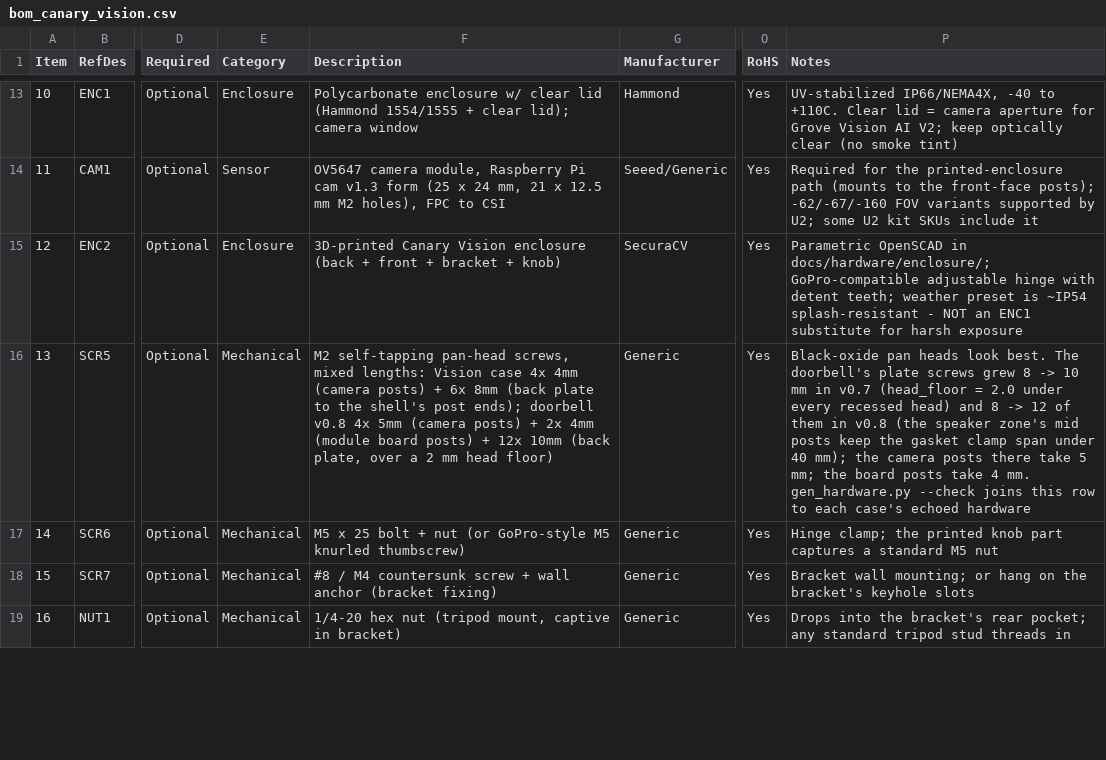
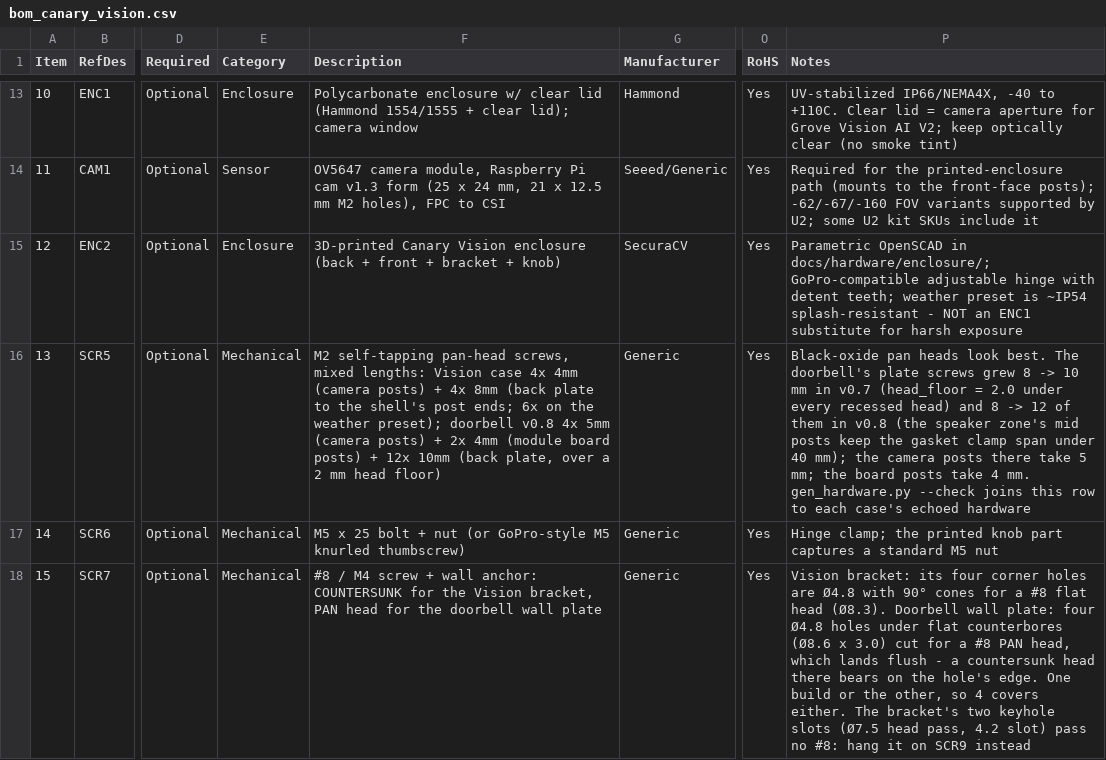
Before and after one commit to kmay89/securaCV, a CSV file: docs/hardware/bom_canary_vision.csv, drawn as a sheet; only a part is shown, gaps mark what is left out; the shorter side is filled out with more unchanged rows; the diff covers the shown part only; the diff names each change by its address in the sheet, - before the commit and + after, or states it on an @@ line.

```diff
--- a/docs/hardware/bom_canary_vision.csv
+++ b/docs/hardware/bom_canary_vision.csv
-F16 (Description): …posts) + 6x 8mm (back plate to the shell's post ends); doorbell v0.8…
+F16 (Description): …posts) + 4x 8mm (back plate to the shell's post ends; 6x on the weather preset); doorbell v0.8…
-F18 (Description): …/ M4 countersunk screw + wall anchor (bracket fixing)
+F18 (Description): …/ M4 screw + wall anchor: COUNTERSUNK for the Vision bracket, PAN head for the doorbell wall plate
-P18 (Notes): Bracket wall mounting; or hang on the bracket's keyhole slots
+P18 (Notes): Vision bracket: its four corner holes are Ø4.8 with 90° cones for a #8 flat head (Ø8.3). Doorbell wall plate: four Ø4.8 holes under flat counterbores (Ø8.6 x 3.0) cut for a #8 PAN head, which lands flush - a countersunk head there bears on the hole's edge. One build or the other, so 4 covers either. The bracket's two keyhole slots (Ø7.5 head pass, 4.2 slot) pass no #8: hang it on SCR9 instead
```
Also changed, not shown: 3 added rows and 7 edited cells elsewhere in this file, docs/hardware/bom_canary_display.csv, docs/hardware/bom_canary_sense.csv, 41 other files.
